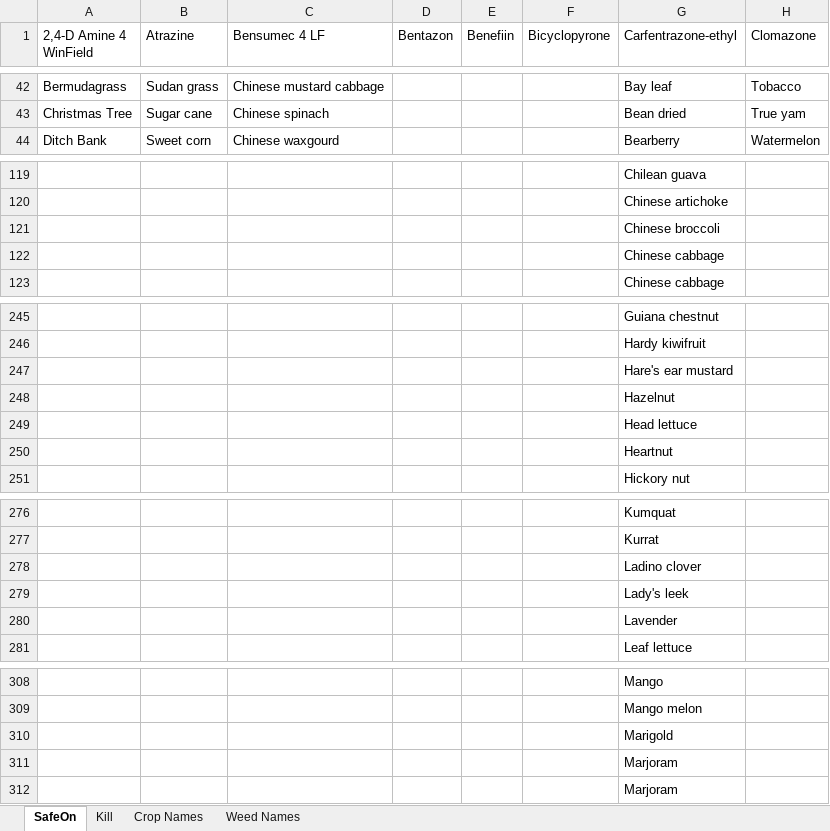
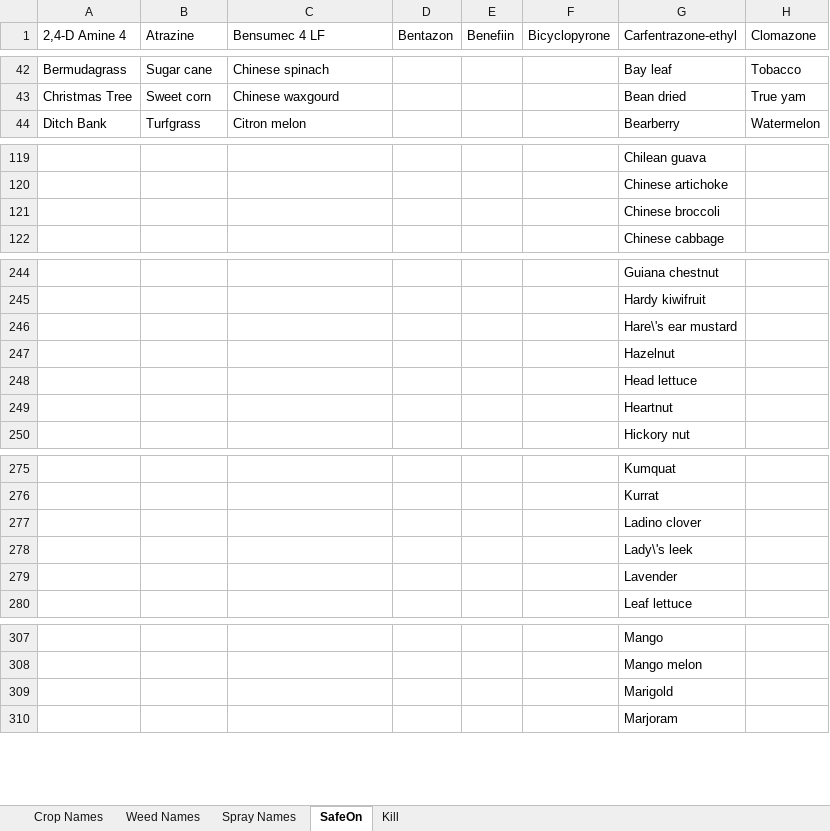
Before and after one commit to CadenRicker/SprayerWebApp, an Excel workbook: SprayerApplication/SQLtables/SprayData/SprayData.xlsx, sheet SafeOn, drawn as a sheet; only a part is shown, gaps mark what is left out; values as stored, in another font and other column widths than the file's, no borders; removed rows and columns are numbered as before the commit, all else as after; the diff covers the shown part only; the diff names each change by its address in the sheet, - before the commit and + after, or states it on an @@ line.

```diff
--- a/SprayerApplication/SQLtables/SprayData/SprayData.xlsx (sheet SafeOn)
+++ b/SprayerApplication/SQLtables/SprayData/SprayData.xlsx (sheet SafeOn)
+sheet tab: Spray Names
@@ sheet tab order changed: Crop Names | Weed Names | Spray Names | SafeOn | Kill @@
-A1: 2,4-D Amine 4 WinField
+A1: 2,4-D Amine 4
-B42 (Atrazine): Sudan grass
+B42 (Atrazine): Sugar cane
-C42 (Bensumec 4 LF): Chinese mustard cabbage
+C42 (Bensumec 4 LF): Chinese spinach
-B43 (Atrazine): Sugar cane
+B43 (Atrazine): Sweet corn
-C43 (Bensumec 4 LF): Chinese spinach
+C43 (Bensumec 4 LF): Chinese waxgourd
-B44 (Atrazine): Sweet corn
+B44 (Atrazine): Turfgrass
-C44 (Bensumec 4 LF): Chinese waxgourd
+C44 (Bensumec 4 LF): Citron melon
-row 122:  |  |  |  |  |  | Chinese cabbage
-G246 (Carfentrazone-ethyl): Hare's ear mustard
+G246 (Carfentrazone-ethyl): Hare\'s ear mustard
-G278 (Carfentrazone-ethyl): Lady's leek
+G278 (Carfentrazone-ethyl): Lady\'s leek
-row 311:  |  |  |  |  |  | Marjoram
```
Also changed, not shown: other rows of this sheet, sheet Kill, 4 other files.
